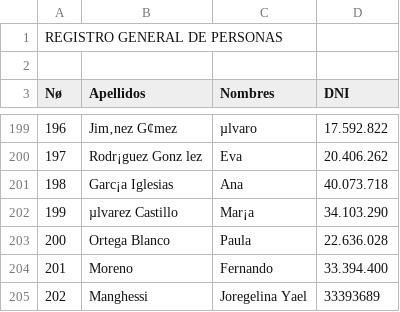
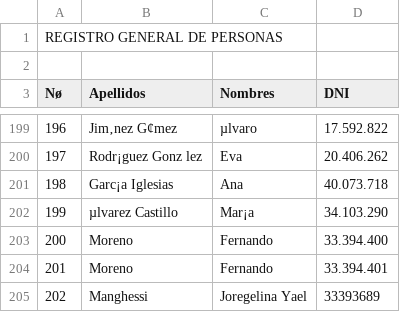
Before and after one commit to ofmoreno-collab/PADRON, a CSV file: Afiliados.csv, drawn as a sheet; only a part is shown, gaps mark what is left out.

Commit message:
Update Afiliados.csv

```diff
--- a/Afiliados.csv
+++ b/Afiliados.csv
@@ -202,4 +202,4 @@ Nø;Apellidos;Nombres;DNI
 199;µlvarez Castillo;Mar¡a;34.103.290
-200;Ortega Blanco;Paula;22.636.028
-201;Moreno;Fernando;33.394.400
+200;Moreno;Fernando;33.394.400
+201;Moreno;Fernando;33.394.401
 202;Manghessi;Joregelina Yael;33393689
```
